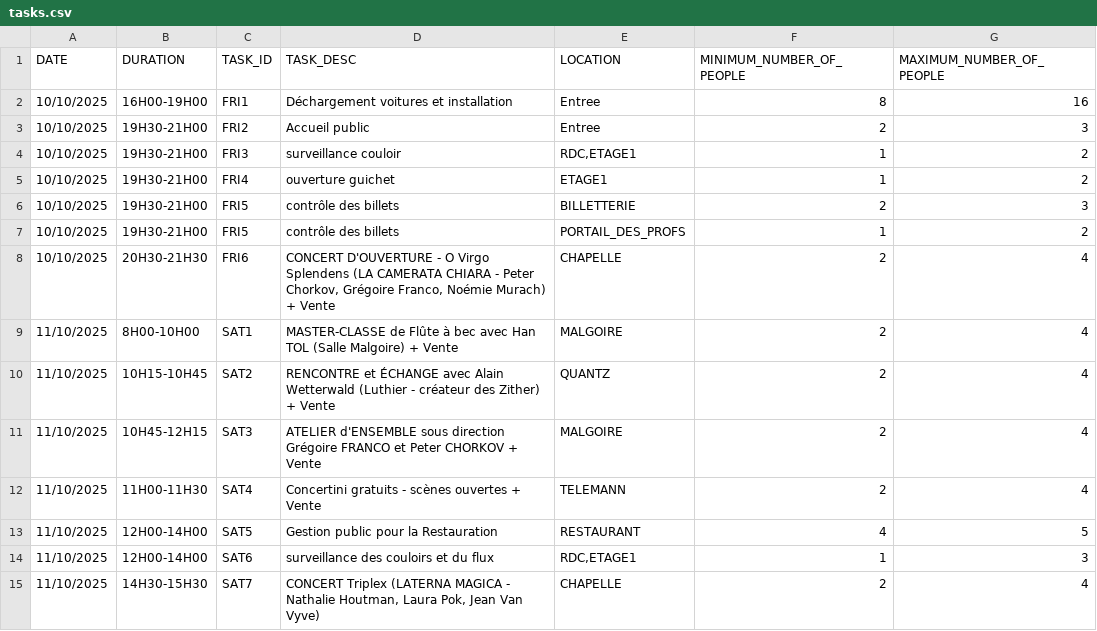
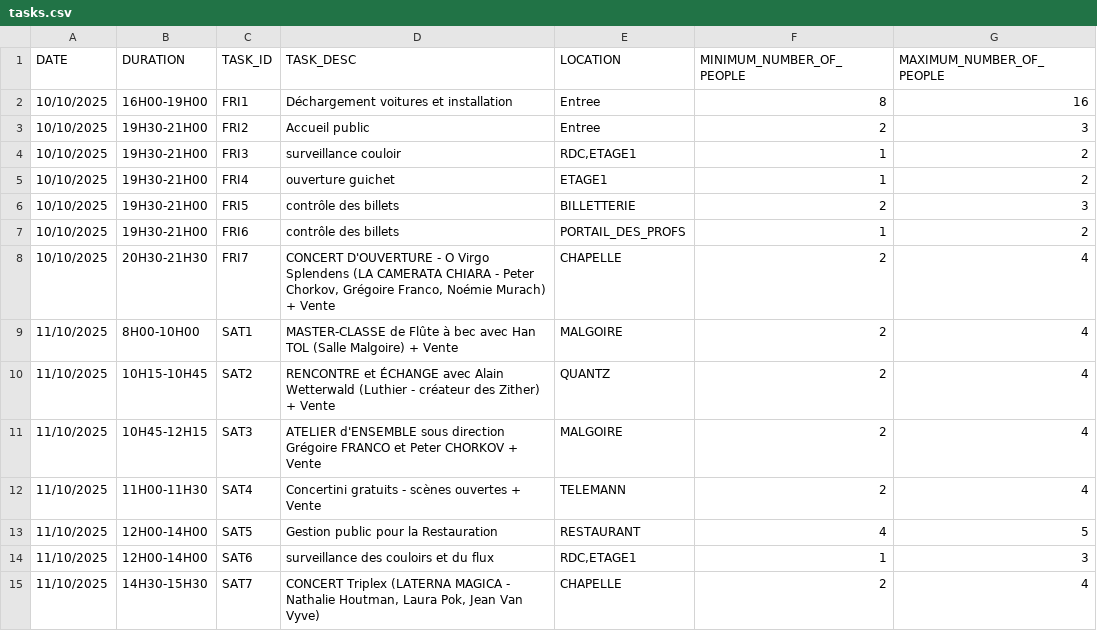
Before and after one commit to mhoangvslev/recordara-planner, a CSV file: backend/data/tasks.csv (was data/tasks.csv), drawn as a sheet; only a part is shown.

Commit message:
Add project files for task assignment planner, including configuration, data, and main application logic. Introduced CSV data for participants and tasks, and implemented the core planner functionality using OR-Tools. Added initial tests for validation of task assignments and participant obligations.

```diff
--- a/data/tasks.csv
+++ b/backend/data/tasks.csv
@@ -6,4 +6,4 @@
 10/10/2025;19H30-21H00;FRI5;contrôle des billets;BILLETTERIE;2;3
-10/10/2025;19H30-21H00;FRI5;contrôle des billets;PORTAIL_DES_PROFS;1;2
-10/10/2025;20H30-21H30;FRI6;CONCERT D'OUVERTURE - O Virgo Splendens (LA CAMERATA CHIARA - Peter Chorkov, Grégoire Franco, Noémie Murach) + Vente;CHAPELLE;2;4
+10/10/2025;19H30-21H00;FRI6;contrôle des billets;PORTAIL_DES_PROFS;1;2
+10/10/2025;20H30-21H30;FRI7;CONCERT D'OUVERTURE - O Virgo Splendens (LA CAMERATA CHIARA - Peter Chorkov, Grégoire Franco, Noémie Murach) + Vente;CHAPELLE;2;4
 11/10/2025;8H00-10H00;SAT1;MASTER-CLASSE de Flûte à bec avec Han TOL (Salle Malgoire) + Vente;MALGOIRE;2;4
```
Also changed, not shown: 8 other files.
